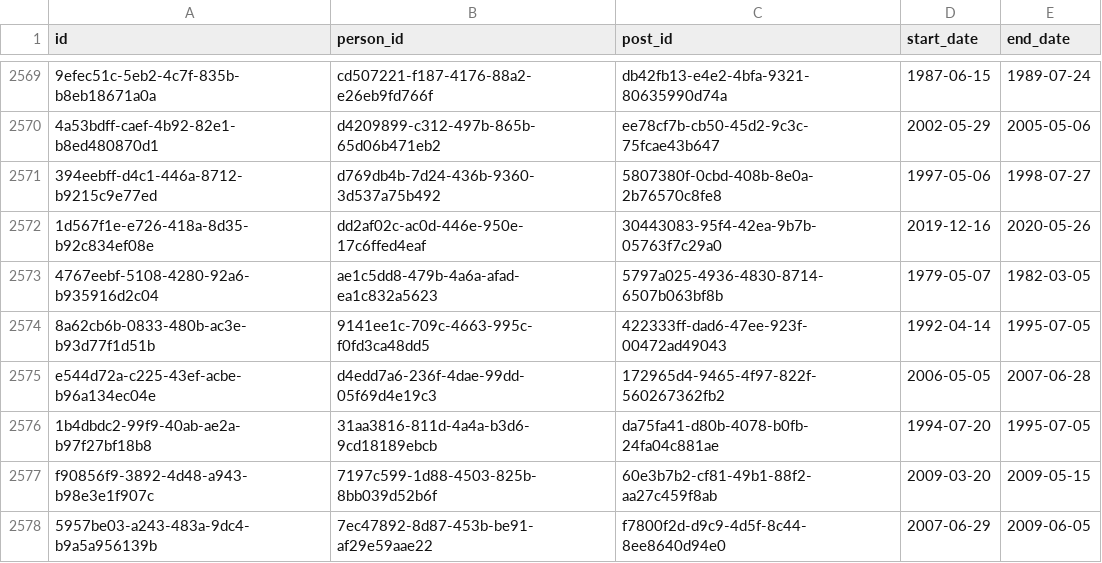
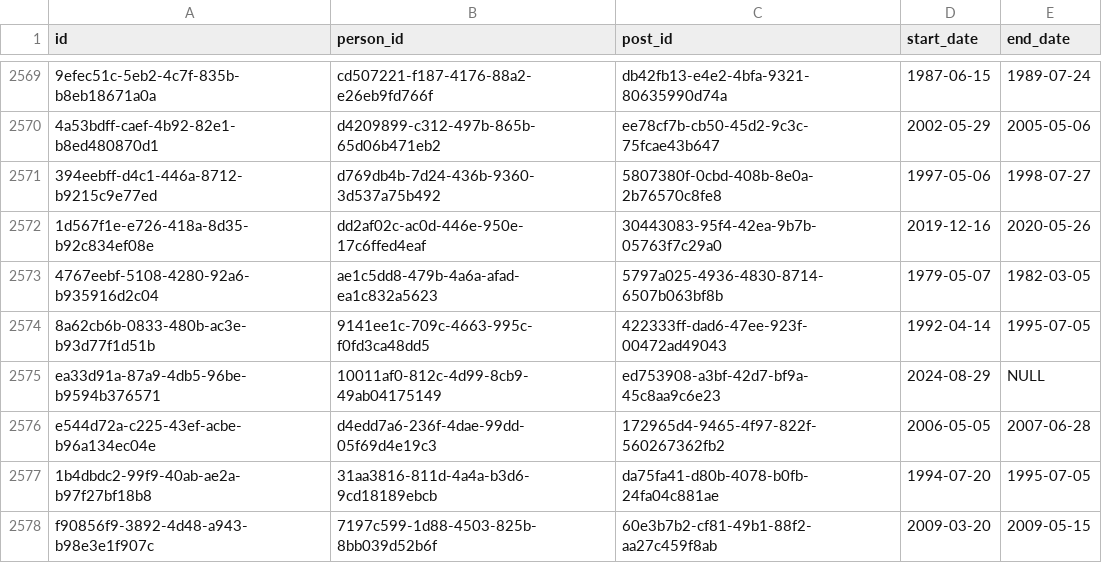
Before and after one commit to instituteforgov/ifg-ministers-database-public, a CSV file: data/appointment.csv, drawn as a sheet; only a part is shown, gaps mark what is left out; the shorter side is filled out with more unchanged rows; the diff names each change by its address in the sheet, - before the commit and + after, or states it on an @@ line.

Commit message:
Update data

```diff
--- a/data/appointment.csv
+++ b/data/appointment.csv
+row 2575: ea33d91a-87a9-4db5-96be-b9594b376571 | 10011af0-812c-4d99-8cb9-49ab04175149 | ed753908-a3bf-42d7-bf9a-45c8aa9c6e23 | 2024-08-29 | NULL
```
Also changed, not shown: data/appointment_characteristics.csv, data/person.csv, 3 other files.
